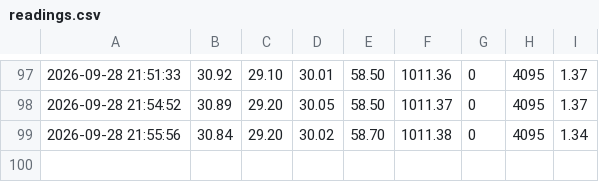
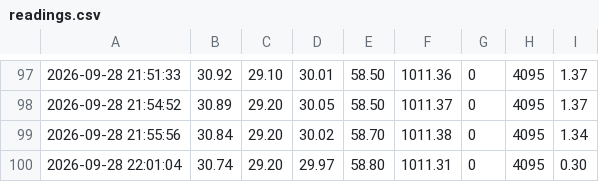
Before and after one commit to AdityaChopra18/Weather-station, a CSV file: data/readings.csv, drawn as a sheet; only a part is shown, gaps mark what is left out; the diff names each change by its address in the sheet, - before the commit and + after, or states it on an @@ line.

Commit message:
Weather update via Proxy

```diff
--- a/data/readings.csv
+++ b/data/readings.csv
+row 100: 2026-09-28 22:01:04 | 30.74 | 29.20 | 29.97 | 58.80 | 1011.31 | 0 | 4095 | 0.30
```
